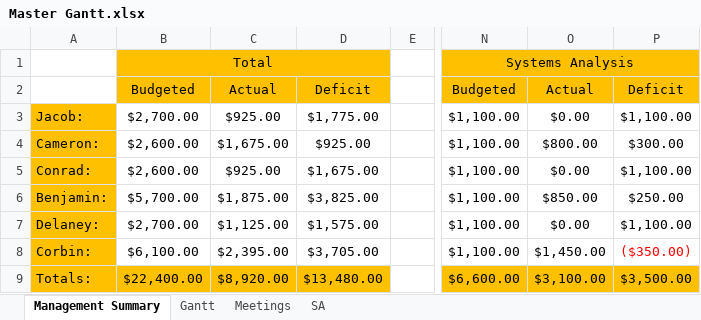
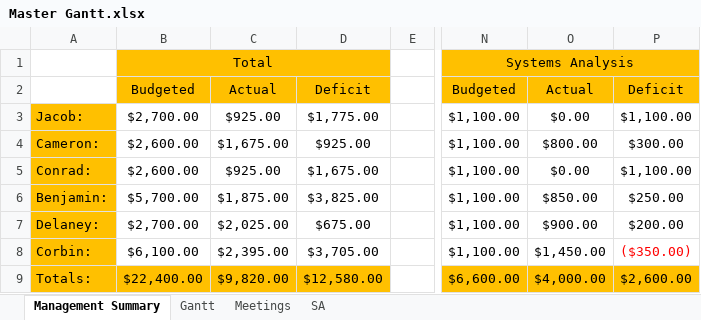
Before and after one commit to Jacob-Friedberg/Maze_Runner, an Excel workbook: Documents/Master Gantt.xlsx, sheet Management Summary, drawn as a sheet; only a part is shown, gaps mark what is left out; values as stored, in another font and other column widths than the file's, no borders; the diff names each change by its address in the sheet, - before the commit and + after, or states it on an @@ line.

Commit message:
Updated hours on my gantt chart

```diff
--- a/Documents/Master Gantt.xlsx (sheet Management Summary)
+++ b/Documents/Master Gantt.xlsx (sheet Management Summary)
-C7: $1,125.00
+C7: $2,025.00
-D7: $1,575.00
+D7: $675.00
-O7: $0.00
+O7: $900.00
-P7: $1,100.00
+P7: $200.00
-C9: $8,920.00
+C9: $9,820.00
-D9: $13,480.00
+D9: $12,580.00
-O9: $3,100.00
+O9: $4,000.00
-P9: $3,500.00
+P9: $2,600.00
```
Also changed, not shown: sheet SA.
